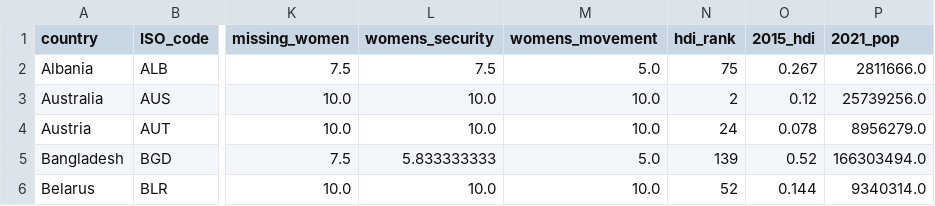
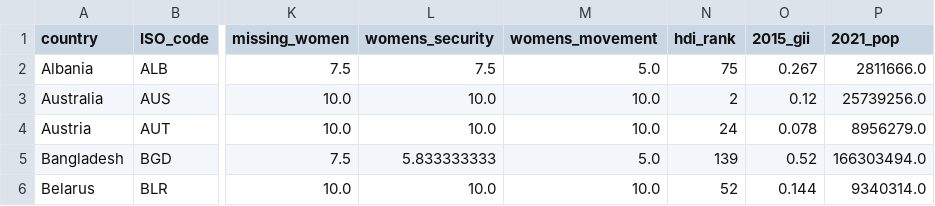
Before and after one commit to danagong/info3300-project1, a CSV file: final_na.csv, drawn as a sheet; only a part is shown, gaps mark what is left out; the diff names each change by its address in the sheet, - before the commit and + after, or states it on an @@ line.

```diff
--- a/final_na.csv
+++ b/final_na.csv
-O1: 2015_hdi
+O1: 2015_gii
```
Also changed, not shown: 2 other files.
